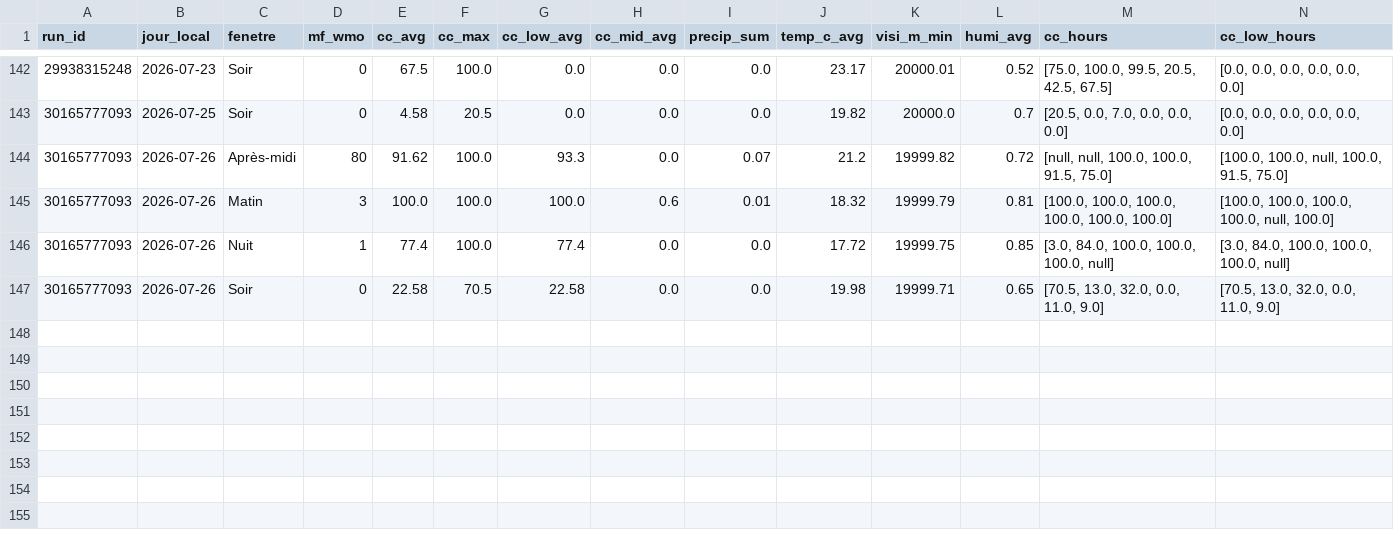
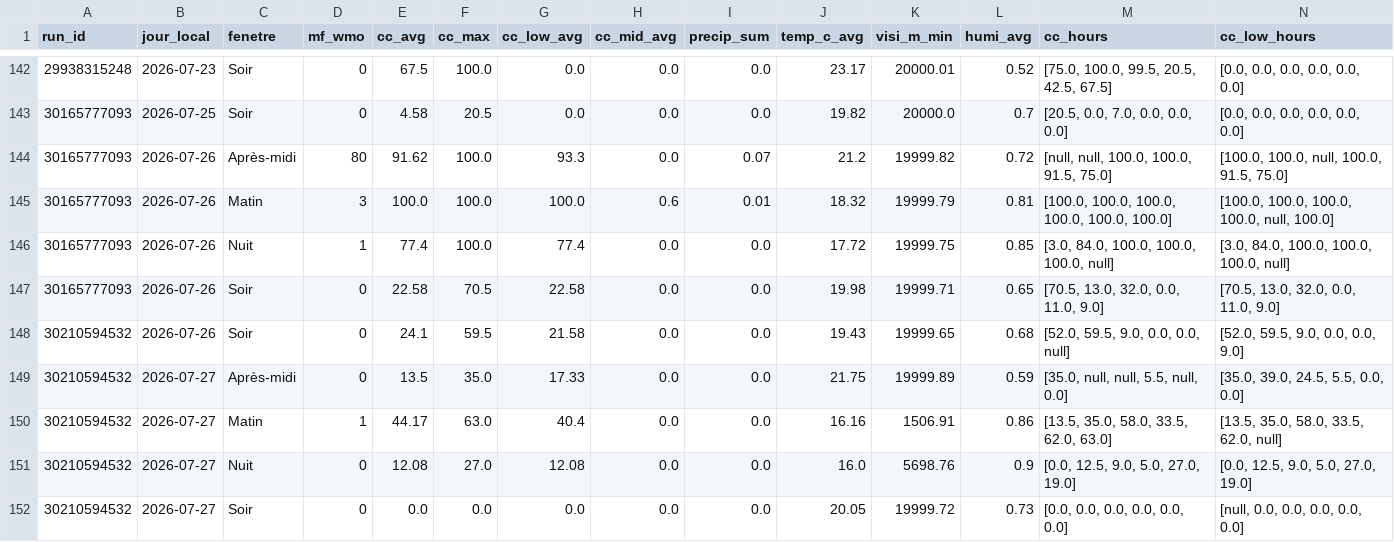
Before and after one commit to atantet/meteo, a CSV file: data/calibration/dataset.csv, drawn as a sheet; only a part is shown, gaps mark what is left out; rows hold the shown columns only; the diff names each change by its address in the sheet, - before the commit and + after, or states it on an @@ line.

Commit message:
chore(calibration): pipeline auto 2026-07-26T17:11Z

```diff
--- a/data/calibration/dataset.csv
+++ b/data/calibration/dataset.csv
+row 148: 30210594532 | 2026-07-26 | Soir | 0 | 24.1 | 59.5 | 21.58 | 0.0 | 0.0 | 19.43 | 19999.65 | 0.68 | [52.0, 59.5, 9.0, 0.0, 0.0, null] | [52.0, 59.5, 9.0, 0.0, 0.0, 9.0]
+row 149: 30210594532 | 2026-07-27 | Après-midi | 0 | 13.5 | 35.0 | 17.33 | 0.0 | 0.0 | 21.75 | 19999.89 | 0.59 | [35.0, null, null, 5.5, null, 0.0] | [35.0, 39.0, 24.5, 5.5, 0.0, 0.0]
+row 150: 30210594532 | 2026-07-27 | Matin | 1 | 44.17 | 63.0 | 40.4 | 0.0 | 0.0 | 16.16 | 1506.91 | 0.86 | [13.5, 35.0, 58.0, 33.5, 62.0, 63.0] | [13.5, 35.0, 58.0, 33.5, 62.0, null]
+row 151: 30210594532 | 2026-07-27 | Nuit | 0 | 12.08 | 27.0 | 12.08 | 0.0 | 0.0 | 16.0 | 5698.76 | 0.9 | [0.0, 12.5, 9.0, 5.0, 27.0, 19.0] | [0.0, 12.5, 9.0, 5.0, 27.0, 19.0]
+row 152: 30210594532 | 2026-07-27 | Soir | 0 | 0.0 | 0.0 | 0.0 | 0.0 | 0.0 | 20.05 | 19999.72 | 0.73 | [0.0, 0.0, 0.0, 0.0, 0.0, 0.0] | [null, 0.0, 0.0, 0.0, 0.0, 0.0]
```
Also changed, not shown: data/calibration/labels.csv.
